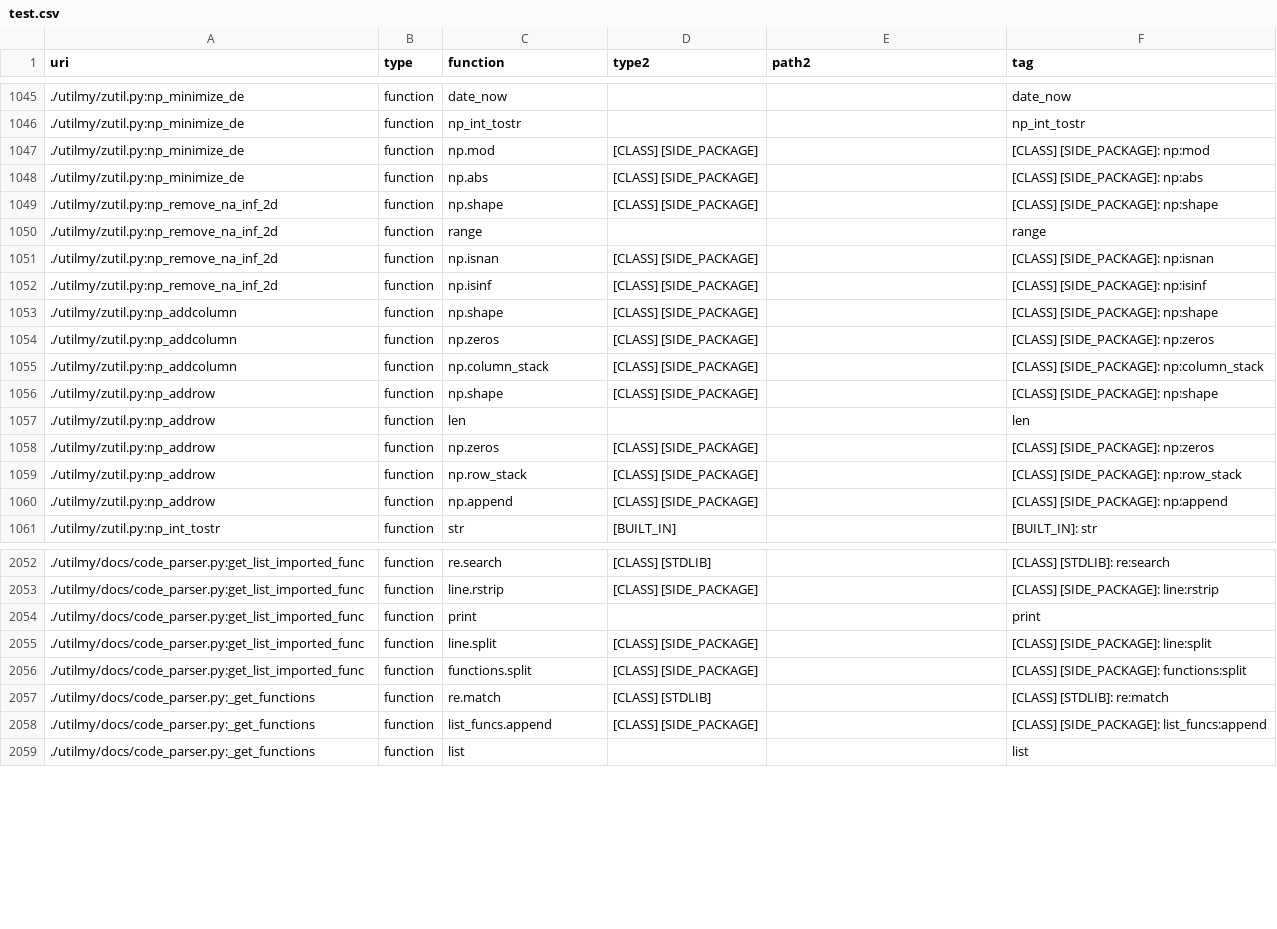
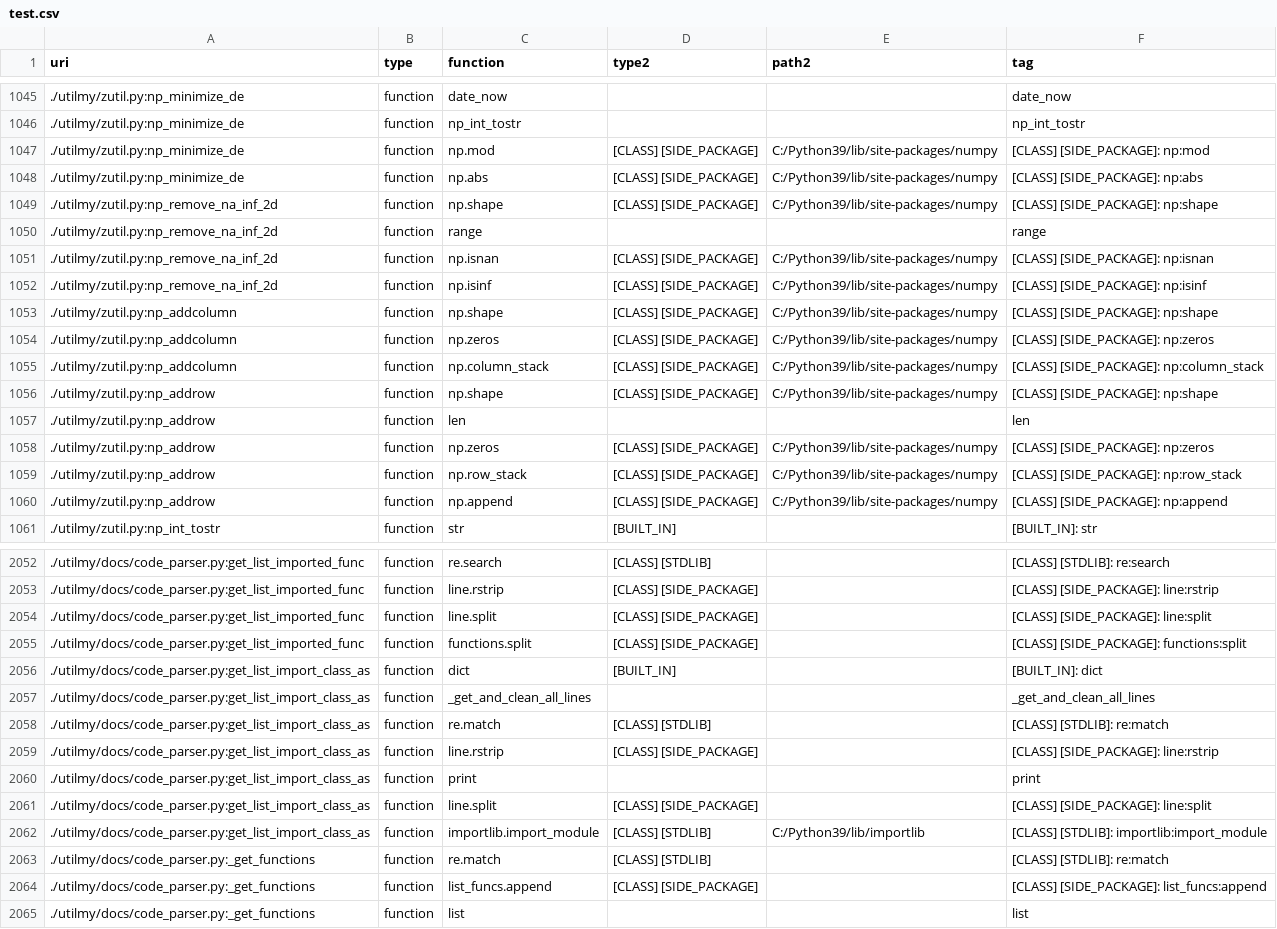
Before and after one commit to math-a3k/docs_gh_pages_test, a CSV file: docs/test.csv, drawn as a sheet; only a part is shown, gaps mark what is left out; the diff covers the shown part only.

```diff
--- a/docs/test.csv
+++ b/docs/test.csv
@@ -1046,16 +1046,16 @@ uri, type, function, type2, path2, tag
 ./utilmy/zutil.py:np_minimize_de, function, np_int_tostr, , , np_int_tostr
-./utilmy/zutil.py:np_minimize_de, function, np.mod, [CLASS] [SIDE_PACKAGE], , [CLASS] [SIDE_PACKAGE]: np:mod
-./utilmy/zutil.py:np_minimize_de, function, np.abs, [CLASS] [SIDE_PACKAGE], , [CLASS] [SIDE_PACKAGE]: np:abs
-./utilmy/zutil.py:np_remove_na_inf_2d, function, np.shape, [CLASS] [SIDE_PACKAGE], , [CLASS] [SIDE_PACKAGE]: np:shape
+./utilmy/zutil.py:np_minimize_de, function, np.mod, [CLASS] [SIDE_PACKAGE], C:/Python39/lib/site-packages/numpy, [CLASS] [SIDE_PACKAGE]: np:mod
+./utilmy/zutil.py:np_minimize_de, function, np.abs, [CLASS] [SIDE_PACKAGE], C:/Python39/lib/site-packages/numpy, [CLASS] [SIDE_PACKAGE]: np:abs
+./utilmy/zutil.py:np_remove_na_inf_2d, function, np.shape, [CLASS] [SIDE_PACKAGE], C:/Python39/lib/site-packages/numpy, [CLASS] [SIDE_PACKAGE]: np:shape
 ./utilmy/zutil.py:np_remove_na_inf_2d, function, range, , , range
-./utilmy/zutil.py:np_remove_na_inf_2d, function, np.isnan, [CLASS] [SIDE_PACKAGE], , [CLASS] [SIDE_PACKAGE]: np:isnan
-./utilmy/zutil.py:np_remove_na_inf_2d, function, np.isinf, [CLASS] [SIDE_PACKAGE], , [CLASS] [SIDE_PACKAGE]: np:isinf
-./utilmy/zutil.py:np_addcolumn, function, np.shape, [CLASS] [SIDE_PACKAGE], , [CLASS] [SIDE_PACKAGE]: np:shape
-./utilmy/zutil.py:np_addcolumn, function, np.zeros, [CLASS] [SIDE_PACKAGE], , [CLASS] [SIDE_PACKAGE]: np:zeros
-./utilmy/zutil.py:np_addcolumn, function, np.column_stack, [CLASS] [SIDE_PACKAGE], , [CLASS] [SIDE_PACKAGE]: np:column_stack
-./utilmy/zutil.py:np_addrow, function, np.shape, [CLASS] [SIDE_PACKAGE], , [CLASS] [SIDE_PACKAGE]: np:shape
+./utilmy/zutil.py:np_remove_na_inf_2d, function, np.isnan, [CLASS] [SIDE_PACKAGE], C:/Python39/lib/site-packages/numpy, [CLASS] [SIDE_PACKAGE]: np:isnan
+./utilmy/zutil.py:np_remove_na_inf_2d, function, np.isinf, [CLASS] [SIDE_PACKAGE], C:/Python39/lib/site-packages/numpy, [CLASS] [SIDE_PACKAGE]: np:isinf
+./utilmy/zutil.py:np_addcolumn, function, np.shape, [CLASS] [SIDE_PACKAGE], C:/Python39/lib/site-packages/numpy, [CLASS] [SIDE_PACKAGE]: np:shape
+./utilmy/zutil.py:np_addcolumn, function, np.zeros, [CLASS] [SIDE_PACKAGE], C:/Python39/lib/site-packages/numpy, [CLASS] [SIDE_PACKAGE]: np:zeros
+./utilmy/zutil.py:np_addcolumn, function, np.column_stack, [CLASS] [SIDE_PACKAGE], C:/Python39/lib/site-packages/numpy, [CLASS] [SIDE_PACKAGE]: np:column_stack
+./utilmy/zutil.py:np_addrow, function, np.shape, [CLASS] [SIDE_PACKAGE], C:/Python39/lib/site-packages/numpy, [CLASS] [SIDE_PACKAGE]: np:shape
 ./utilmy/zutil.py:np_addrow, function, len, , , len
-./utilmy/zutil.py:np_addrow, function, np.zeros, [CLASS] [SIDE_PACKAGE], , [CLASS] [SIDE_PACKAGE]: np:zeros
-./utilmy/zutil.py:np_addrow, function, np.row_stack, [CLASS] [SIDE_PACKAGE], , [CLASS] [SIDE_PACKAGE]: np:row_stack
-./utilmy/zutil.py:np_addrow, function, np.append, [CLASS] [SIDE_PACKAGE], , [CLASS] [SIDE_PACKAGE]: np:append
+./utilmy/zutil.py:np_addrow, function, np.zeros, [CLASS] [SIDE_PACKAGE], C:/Python39/lib/site-packages/numpy, [CLASS] [SIDE_PACKAGE]: np:zeros
+./utilmy/zutil.py:np_addrow, function, np.row_stack, [CLASS] [SIDE_PACKAGE], C:/Python39/lib/site-packages/numpy, [CLASS] [SIDE_PACKAGE]: np:row_stack
+./utilmy/zutil.py:np_addrow, function, np.append, [CLASS] [SIDE_PACKAGE], C:/Python39/lib/site-packages/numpy, [CLASS] [SIDE_PACKAGE]: np:append
 ./utilmy/zutil.py:np_int_tostr, function, str, [BUILT_IN], , [BUILT_IN]: str
@@ -2053,5 +2053,11 @@ uri, type, function, type2, path2, tag
 ./utilmy/docs/code_parser.py:get_list_imported_func, function, line.rstrip, [CLASS] [SIDE_PACKAGE], , [CLASS] [SIDE_PACKAGE]: line:rstrip
-./utilmy/docs/code_parser.py:get_list_imported_func, function, print, , , print
 ./utilmy/docs/code_parser.py:get_list_imported_func, function, line.split, [CLASS] [SIDE_PACKAGE], , [CLASS] [SIDE_PACKAGE]: line:split
 ./utilmy/docs/code_parser.py:get_list_imported_func, function, functions.split, [CLASS] [SIDE_PACKAGE], , [CLASS] [SIDE_PACKAGE]: functions:split
+./utilmy/docs/code_parser.py:get_list_import_class_as, function, dict, [BUILT_IN], , [BUILT_IN]: dict
+./utilmy/docs/code_parser.py:get_list_import_class_as, function, _get_and_clean_all_lines, , , _get_and_clean_all_lines
+./utilmy/docs/code_parser.py:get_list_import_class_as, function, re.match, [CLASS] [STDLIB], , [CLASS] [STDLIB]: re:match
+./utilmy/docs/code_parser.py:get_list_import_class_as, function, line.rstrip, [CLASS] [SIDE_PACKAGE], , [CLASS] [SIDE_PACKAGE]: line:rstrip
+./utilmy/docs/code_parser.py:get_list_import_class_as, function, print, , , print
+./utilmy/docs/code_parser.py:get_list_import_class_as, function, line.split, [CLASS] [SIDE_PACKAGE], , [CLASS] [SIDE_PACKAGE]: line:split
+./utilmy/docs/code_parser.py:get_list_import_class_as, function, importlib.import_module, [CLASS] [STDLIB], C:/Python39/lib/importlib, [CLASS] [STDLIB]: importlib:import_module
 ./utilmy/docs/code_parser.py:_get_functions, function, re.match, [CLASS] [STDLIB], , [CLASS] [STDLIB]: re:match
```
Also changed, not shown: 1 added row and 71 edited cells elsewhere in this file, 1 other file.
